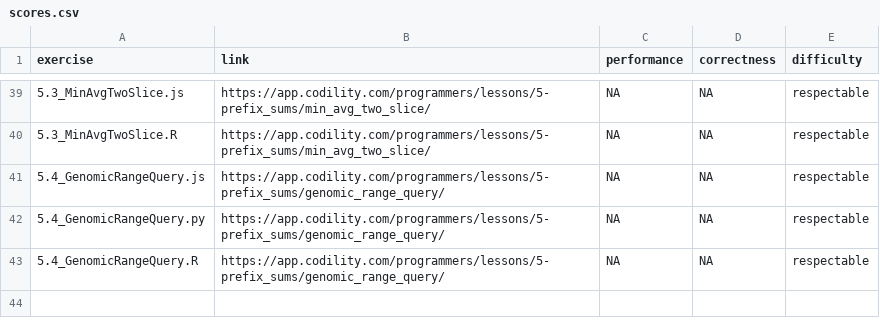
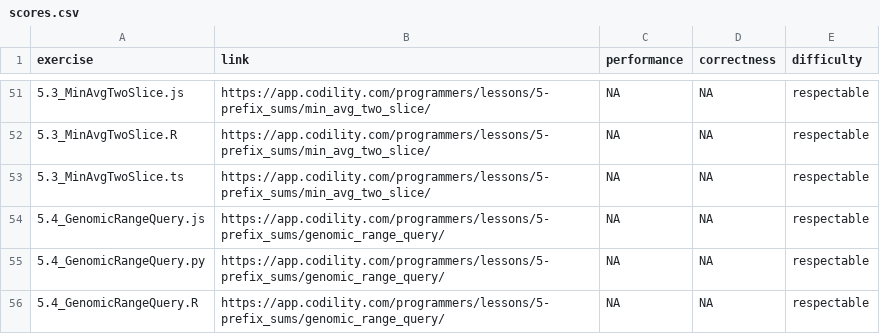
Before and after one commit to brantmerrell/codility, a CSV file: scores.csv, drawn as a sheet; only a part is shown, gaps mark what is left out; the diff covers the shown part only; the diff names each change by its address in the sheet, - before the commit and + after, or states it on an @@ line.

Commit message:
MinAvgTwoSlice

```diff
--- a/scores.csv
+++ b/scores.csv
+row 53: 5.3_MinAvgTwoSlice.ts | https://app.codility.com/programmers/lessons/5-prefix_sums/min_avg_two_slice/ | NA | NA | respectable
```
Also changed, not shown: 14 added rows and 2 removed rows elsewhere in this file, 5 other files.
